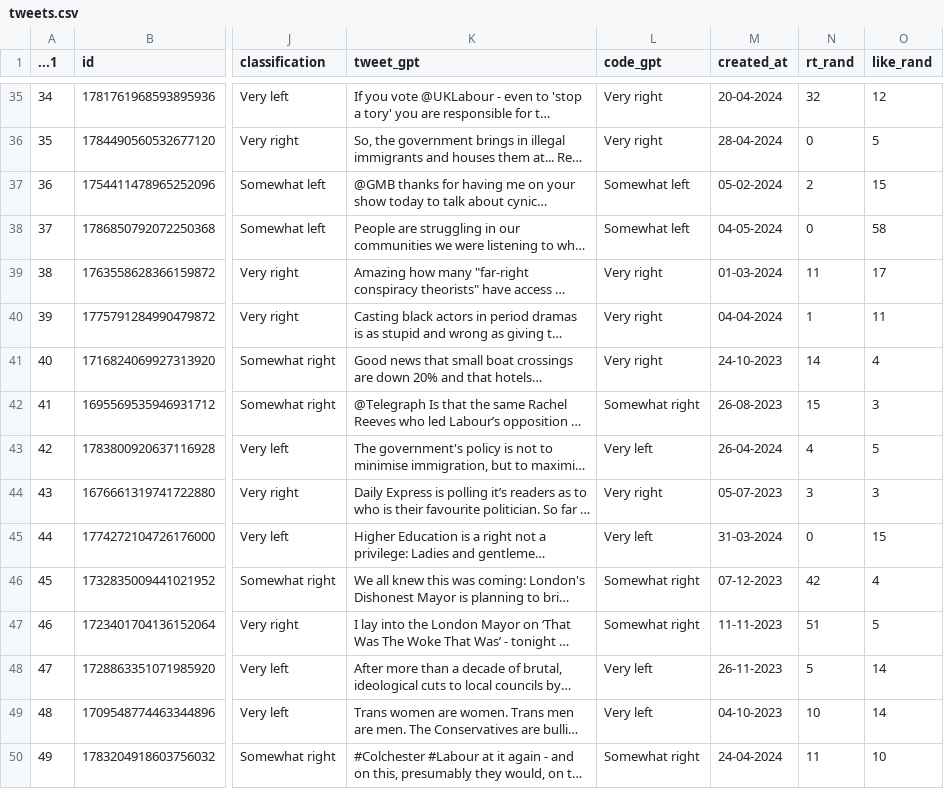
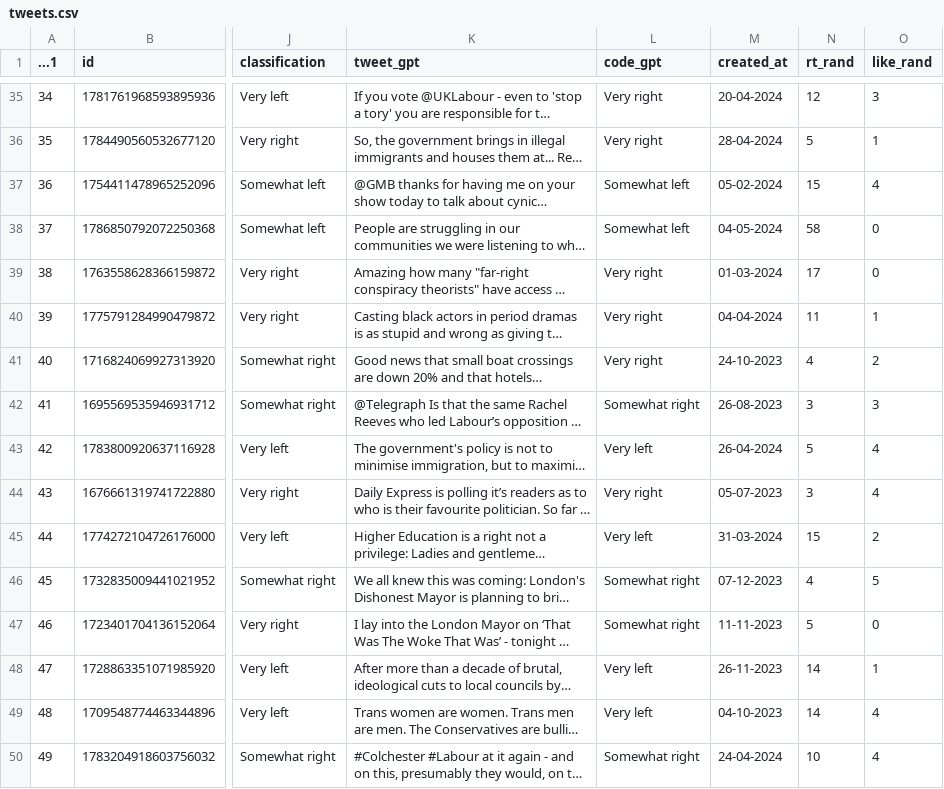
Before and after one commit to cjbarrie/smclone, a CSV file: backend/tweets.csv, drawn as a sheet; only a part is shown, gaps mark what is left out; long unchanged cells end in …; the diff covers the shown part only; the diff names each change by its address in the sheet, - before the commit and + after, or states it on an @@ line.

```diff
--- a/backend/tweets.csv
+++ b/backend/tweets.csv
-N35 (rt_rand): 32
+N35 (rt_rand): 12
-O35 (like_rand): 12
+O35 (like_rand): 3
-N36 (rt_rand): 0
+N36 (rt_rand): 5
-O36 (like_rand): 5
+O36 (like_rand): 1
-N37 (rt_rand): 2
+N37 (rt_rand): 15
-O37 (like_rand): 15
+O37 (like_rand): 4
-N38 (rt_rand): 0
+N38 (rt_rand): 58
-O38 (like_rand): 58
+O38 (like_rand): 0
-N39 (rt_rand): 11
+N39 (rt_rand): 17
-O39 (like_rand): 17
+O39 (like_rand): 0
-N40 (rt_rand): 1
+N40 (rt_rand): 11
-O40 (like_rand): 11
+O40 (like_rand): 1
-N41 (rt_rand): 14
+N41 (rt_rand): 4
-O41 (like_rand): 4
+O41 (like_rand): 2
-N42 (rt_rand): 15
+N42 (rt_rand): 3
-N43 (rt_rand): 4
+N43 (rt_rand): 5
-O43 (like_rand): 5
+O43 (like_rand): 4
-O44 (like_rand): 3
+O44 (like_rand): 4
-N45 (rt_rand): 0
+N45 (rt_rand): 15
-O45 (like_rand): 15
+O45 (like_rand): 2
-N46 (rt_rand): 42
+N46 (rt_rand): 4
-O46 (like_rand): 4
+O46 (like_rand): 5
-N47 (rt_rand): 51
+N47 (rt_rand): 5
-O47 (like_rand): 5
+O47 (like_rand): 0
-N48 (rt_rand): 5
+N48 (rt_rand): 14
-O48 (like_rand): 14
+O48 (like_rand): 1
-N49 (rt_rand): 10
+N49 (rt_rand): 14
-O49 (like_rand): 14
+O49 (like_rand): 4
-N50 (rt_rand): 11
+N50 (rt_rand): 10
-O50 (like_rand): 10
+O50 (like_rand): 4
```
Also changed, not shown: 163 edited cells elsewhere in this file.
